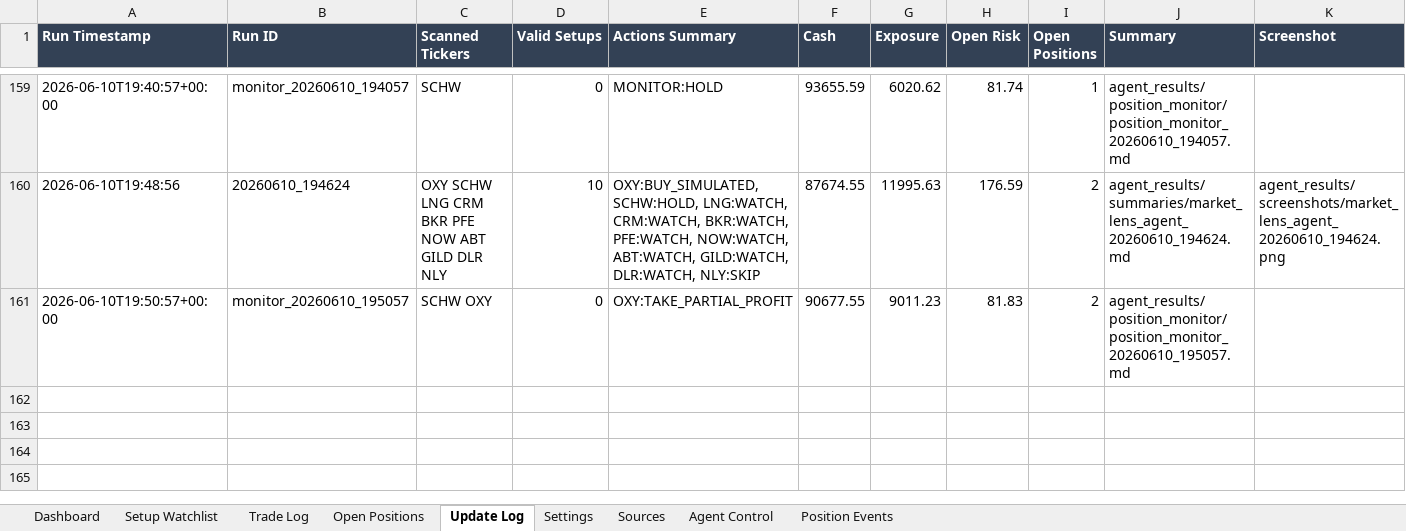
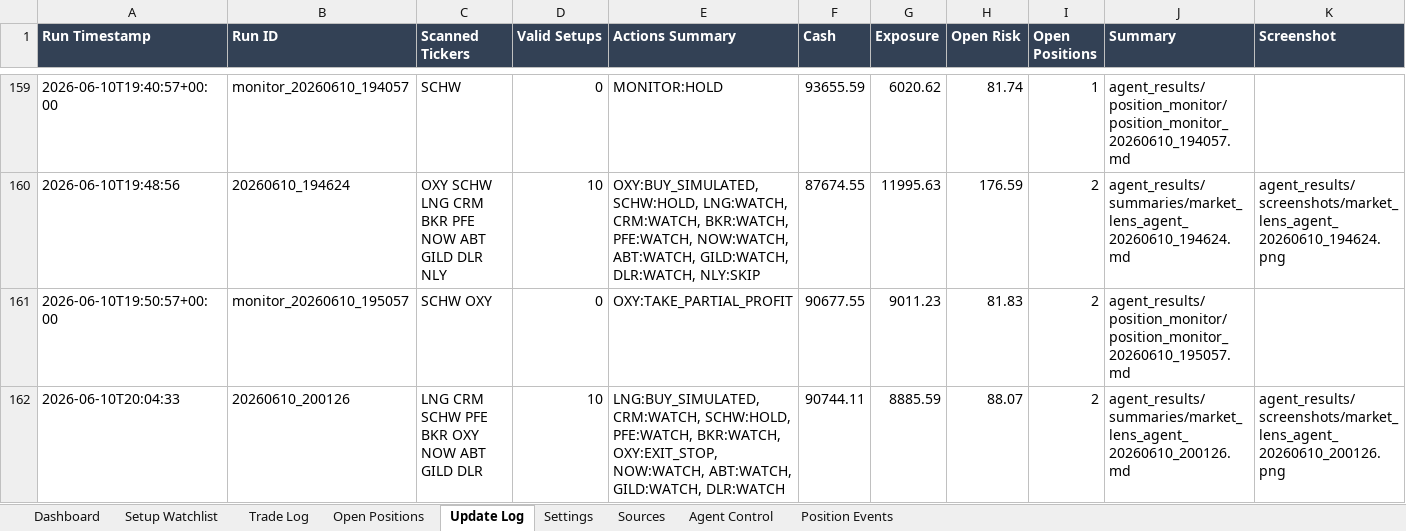
Before and after one commit to AviramDahan/market-lens-scanner, an Excel workbook: agent_tracker/market_lens_agent_portfolio_budget_100k.xlsx, sheet Update Log, drawn as a sheet; only a part is shown, gaps mark what is left out; values as stored, in another font and other column widths than the file's, no borders; table styles not drawn; rows hold the shown columns only; the diff names each change by its address in the sheet, - before the commit and + after, or states it on an @@ line.

Commit message:
Update Market Lens paper agent results

```diff
--- a/agent_tracker/market_lens_agent_portfolio_budget_100k.xlsx (sheet Update Log)
+++ b/agent_tracker/market_lens_agent_portfolio_budget_100k.xlsx (sheet Update Log)
+row 162: 2026-06-10T20:04:33 | 20260610_200126 | LNG CRM SCHW PFE BKR OXY NOW ABT GILD DLR | 10 | LNG:BUY_SIMULATED, CRM:WATCH, SCHW:HOLD, PFE:WATCH, BKR:WATCH, OXY:EXIT_STOP, NOW:WATCH, ABT:WATCH, GILD:WATCH, DLR:WATCH | 90744.11 | 8885.59 | 88.07 | 2 | agent_results/summaries/market_lens_agent_20260610_200126.md | agent_results/screenshots/market_lens_agent_20260610_200126.png
```
Also changed, not shown: sheet Setup Watchlist, sheet Open Positions, sheet Trade Log, 13 other files.
